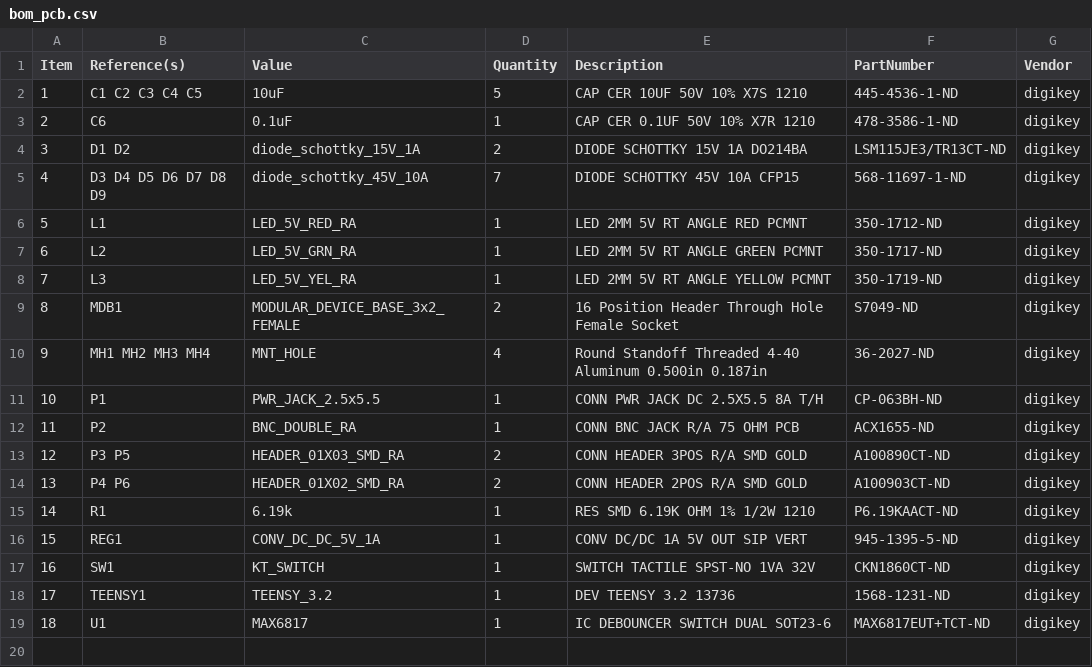
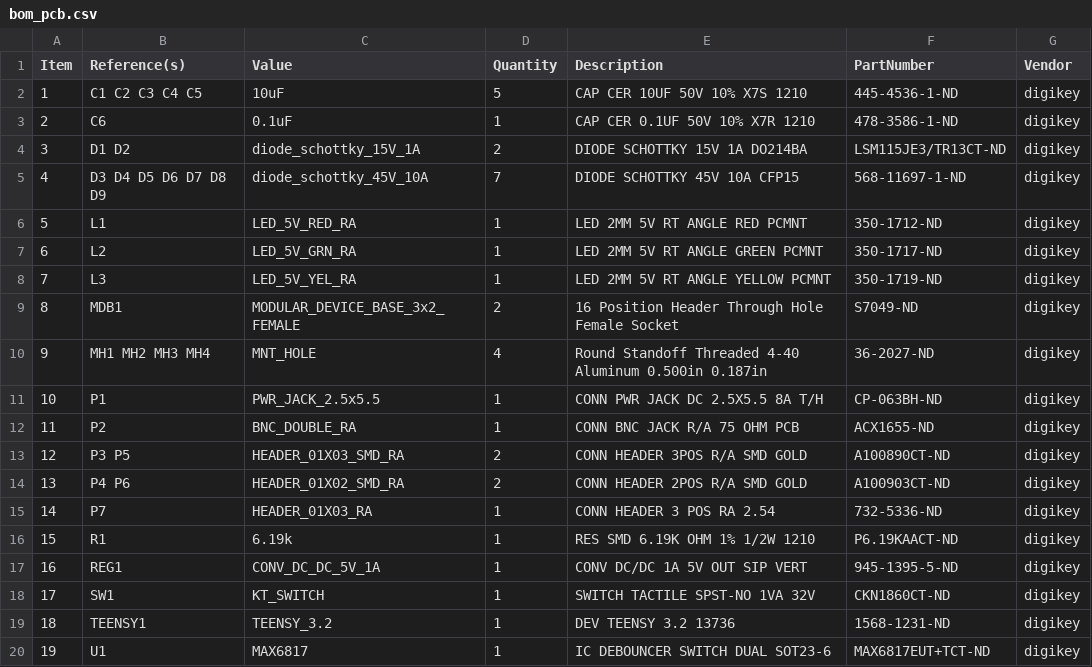
Before and after one commit to janelia-kicad/modular_device_base_3x2, a CSV file: bom/bom_pcb.csv, drawn as a sheet; addresses are those after the commit; the diff names each change by its address in the sheet, - before the commit and + after, or states it on an @@ line.

```diff
--- a/bom/bom_pcb.csv
+++ b/bom/bom_pcb.csv
+row 15: 14 | P7 | HEADER_01X03_RA | 1 | CONN HEADER 3 POS RA 2.54 | 732-5336-ND | digikey
@@ column A (Item) renumbered from row 16 down @@
```
Also changed, not shown: bom/bom_pcb_add.csv, bom/digikey_order_pcb.csv, 18 other files.
